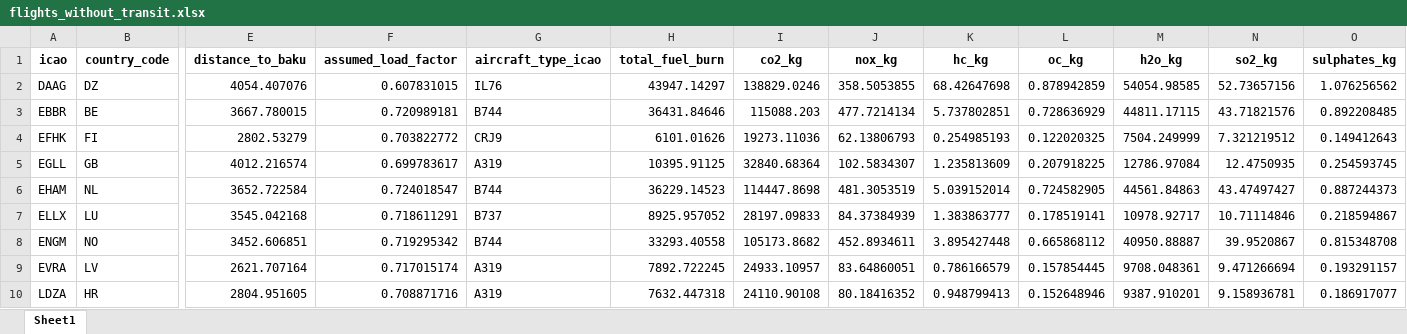
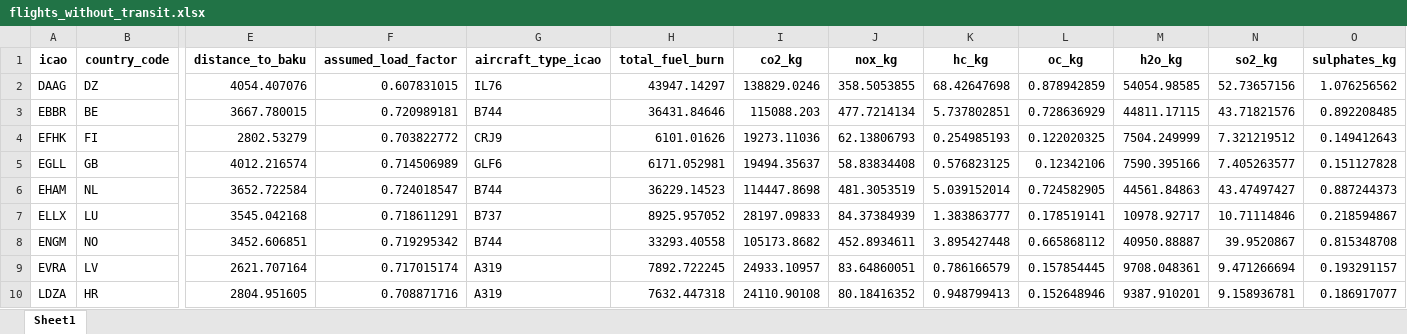
Before and after one commit to lukasschirren/COP_flight_analysis, an Excel workbook: output_baku/flights_without_transit.xlsx, sheet Sheet1, drawn as a sheet; only a part is shown, gaps mark what is left out; values as stored, in another font and other column widths than the file's, no borders; the diff covers the shown part only; the diff names each change by its address in the sheet, - before the commit and + after, or states it on an @@ line.

```diff
--- a/output_baku/flights_without_transit.xlsx (sheet Sheet1)
+++ b/output_baku/flights_without_transit.xlsx (sheet Sheet1)
-F5 (assumed_load_factor): 0.699783617
+F5 (assumed_load_factor): 0.714506989
-G5 (aircraft_type_icao): A319
+G5 (aircraft_type_icao): GLF6
-H5 (total_fuel_burn): 10395.91125
+H5 (total_fuel_burn): 6171.052981
-I5 (co2_kg): 32840.68364
+I5 (co2_kg): 19494.35637
-J5 (nox_kg): 102.5834307
+J5 (nox_kg): 58.83834408
-K5 (hc_kg): 1.235813609
+K5 (hc_kg): 0.576823125
-L5 (oc_kg): 0.207918225
+L5 (oc_kg): 0.12342106
-M5 (h2o_kg): 12786.97084
+M5 (h2o_kg): 7590.395166
-N5 (so2_kg): 12.4750935
+N5 (so2_kg): 7.405263577
-O5 (sulphates_kg): 0.254593745
+O5 (sulphates_kg): 0.151127828
```
Also changed, not shown: 4 added rows and 60 edited cells elsewhere in this sheet, output/flights_non_direct_missing30.xlsx, output/flights_without_transit.xlsx, 26 other files.
